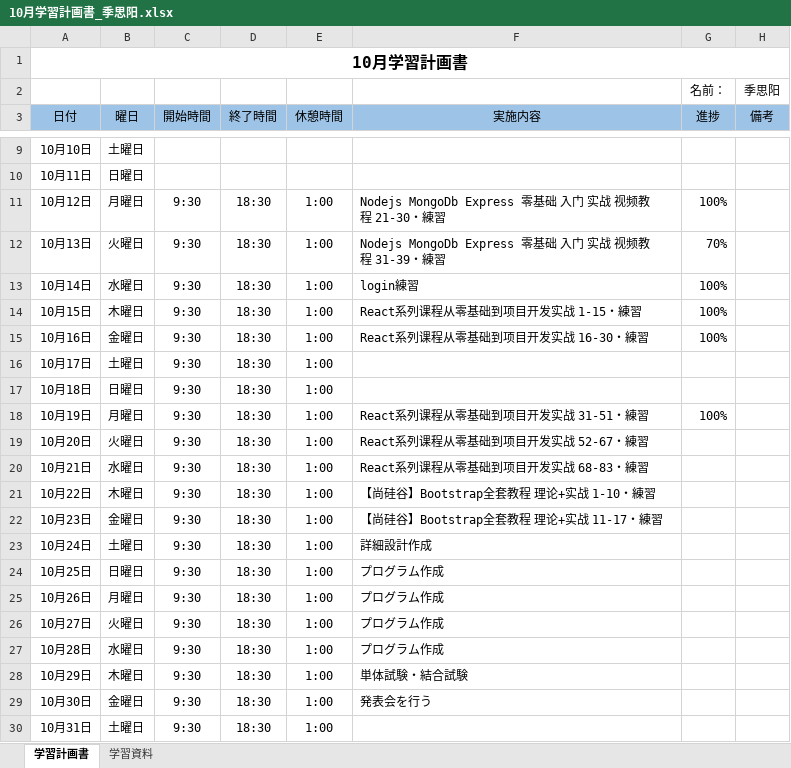
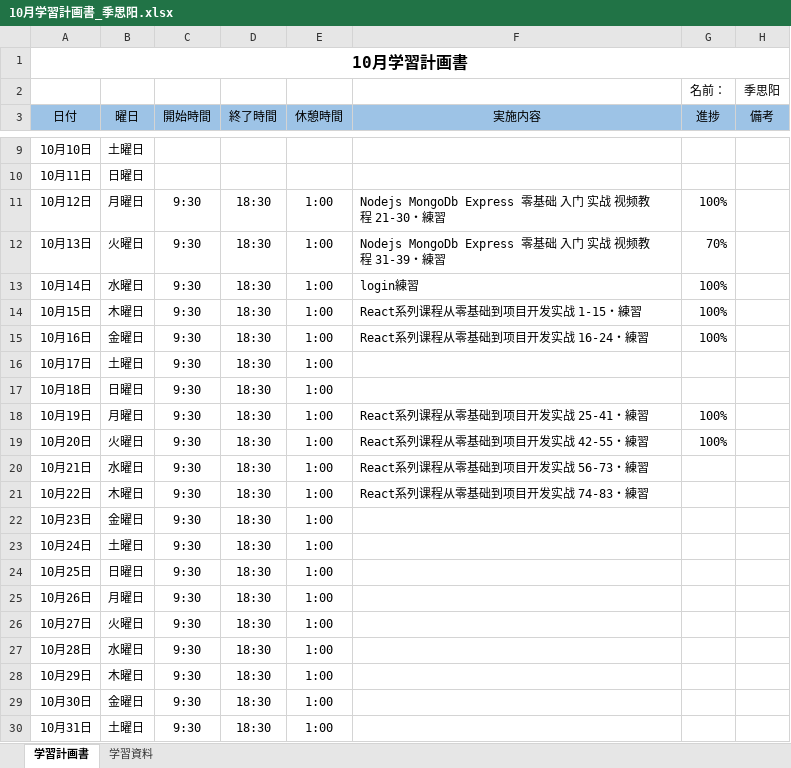
Before and after one commit to lzh840723/October_study, an Excel workbook: 進捗/10月学習計画書_季思阳.xlsx, sheet 学習計画書, drawn as a sheet; only a part is shown, gaps mark what is left out; values as stored, in another font and other column widths than the file's, no borders; the diff names each change by its address in the sheet, - before the commit and + after, or states it on an @@ line.

Commit message:
Update 10月学習計画書_季思阳.xlsx

```diff
--- a/進捗/10月学習計画書_季思阳.xlsx (sheet 学習計画書)
+++ b/進捗/10月学習計画書_季思阳.xlsx (sheet 学習計画書)
-F15 (実施内容): React系列课程从零基础到项目开发实战 16-30・練習
+F15 (実施内容): React系列课程从零基础到项目开发实战 16-24・練習
-F18 (実施内容): React系列课程从零基础到项目开发实战 31-51・練習
+F18 (実施内容): React系列课程从零基础到项目开发实战 25-41・練習
-F19 (実施内容): React系列课程从零基础到项目开发实战 52-67・練習
+F19 (実施内容): React系列课程从零基础到项目开发实战 42-55・練習
-G19 (進捗): (empty)
+G19 (進捗): 100%
-F20 (実施内容): React系列课程从零基础到项目开发实战 68-83・練習
+F20 (実施内容): React系列课程从零基础到项目开发实战 56-73・練習
-F21 (実施内容): 【尚硅谷】Bootstrap全套教程 理论+实战 1-10・練習
+F21 (実施内容): React系列课程从零基础到项目开发实战 74-83・練習
-F22 (実施内容): 【尚硅谷】Bootstrap全套教程 理论+实战 11-17・練習
+F22 (実施内容): (empty)
-F23 (実施内容): 詳細設計作成
+F23 (実施内容): (empty)
-F24:F27 (実施内容): プログラム作成
+F24:F27 (実施内容): (empty)
-F28 (実施内容): 単体試験・結合試験
+F28 (実施内容): (empty)
-F29 (実施内容): 発表会を行う
+F29 (実施内容): (empty)
```
